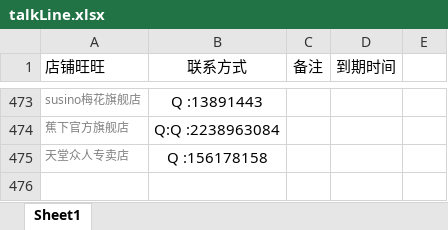
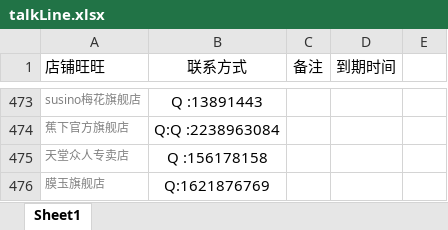
Before and after one commit to OriginalLucieN/T_KStation, an Excel workbook: 招商团长/talkLine.xlsx, sheet Sheet1, drawn as a sheet; only a part is shown, gaps mark what is left out; values as stored, in another font and other column widths than the file's, no borders; the diff names each change by its address in the sheet, - before the commit and + after, or states it on an @@ line.

```diff
--- a/招商团长/talkLine.xlsx (sheet Sheet1)
+++ b/招商团长/talkLine.xlsx (sheet Sheet1)
+row 476: 膜玉旗舰店 | Q:1621876769
```
Also changed, not shown: 招商团长/报名活动单.xlsx, 2 other files.
